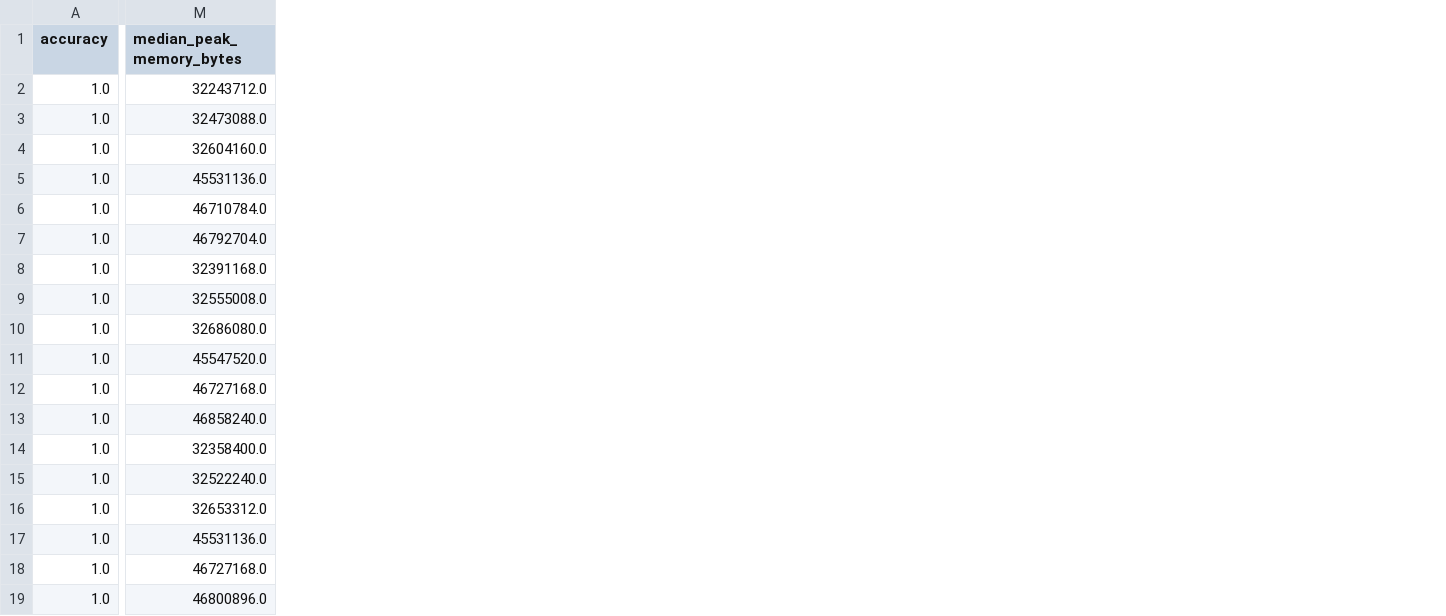
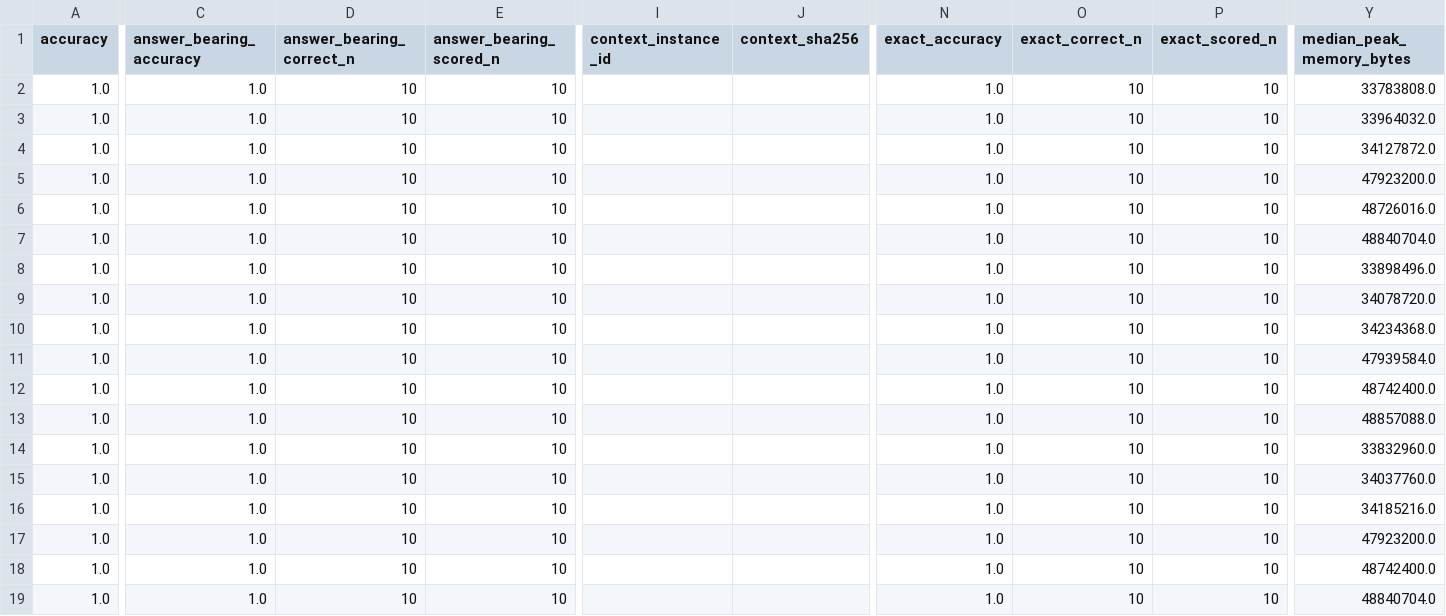
Before and after one commit to morshoto/qwen-meetup-tokyo, a CSV file: experiments/exp_001-context_measurement/results/processed/summary.csv, drawn as a sheet; only a part is shown, gaps mark what is left out; addresses are those after the commit; the diff covers the shown part only; the diff names each change by its address in the sheet, - before the commit and + after, or states it on an @@ line.

```diff
--- a/experiments/exp_001-context_measurement/results/processed/summary.csv
+++ b/experiments/exp_001-context_measurement/results/processed/summary.csv
+column C (answer_bearing_accuracy), rows 2-19: all 1.0
+column D (answer_bearing_correct_n), rows 2-19: all 10
+column E (answer_bearing_scored_n), rows 2-19: all 10
+column I (context_instance_id), empty
+column J (context_sha256), empty
+column N (exact_accuracy), rows 2-19: all 1.0
+column O (exact_correct_n), rows 2-19: all 10
+column P (exact_scored_n), rows 2-19: all 10
-Y2 (median_peak_memory_bytes): 32243712.0
+Y2 (median_peak_memory_bytes): 33783808.0
-Y3 (median_peak_memory_bytes): 32473088.0
+Y3 (median_peak_memory_bytes): 33964032.0
-Y4 (median_peak_memory_bytes): 32604160.0
+Y4 (median_peak_memory_bytes): 34127872.0
-Y5 (median_peak_memory_bytes): 45531136.0
+Y5 (median_peak_memory_bytes): 47923200.0
-Y6 (median_peak_memory_bytes): 46710784.0
+Y6 (median_peak_memory_bytes): 48726016.0
-Y7 (median_peak_memory_bytes): 46792704.0
+Y7 (median_peak_memory_bytes): 48840704.0
-Y8 (median_peak_memory_bytes): 32391168.0
+Y8 (median_peak_memory_bytes): 33898496.0
-Y9 (median_peak_memory_bytes): 32555008.0
+Y9 (median_peak_memory_bytes): 34078720.0
-Y10 (median_peak_memory_bytes): 32686080.0
+Y10 (median_peak_memory_bytes): 34234368.0
-Y11 (median_peak_memory_bytes): 45547520.0
+Y11 (median_peak_memory_bytes): 47939584.0
-Y12 (median_peak_memory_bytes): 46727168.0
+Y12 (median_peak_memory_bytes): 48742400.0
-Y13 (median_peak_memory_bytes): 46858240.0
+Y13 (median_peak_memory_bytes): 48857088.0
-Y14 (median_peak_memory_bytes): 32358400.0
+Y14 (median_peak_memory_bytes): 33832960.0
-Y15 (median_peak_memory_bytes): 32522240.0
+Y15 (median_peak_memory_bytes): 34037760.0
-Y16 (median_peak_memory_bytes): 32653312.0
+Y16 (median_peak_memory_bytes): 34185216.0
-Y17 (median_peak_memory_bytes): 45531136.0
+Y17 (median_peak_memory_bytes): 47923200.0
-Y18 (median_peak_memory_bytes): 46727168.0
+Y18 (median_peak_memory_bytes): 48742400.0
-Y19 (median_peak_memory_bytes): 46800896.0
+Y19 (median_peak_memory_bytes): 48840704.0
```
Also changed, not shown: 7 added columns elsewhere in this file, 12 other files.
